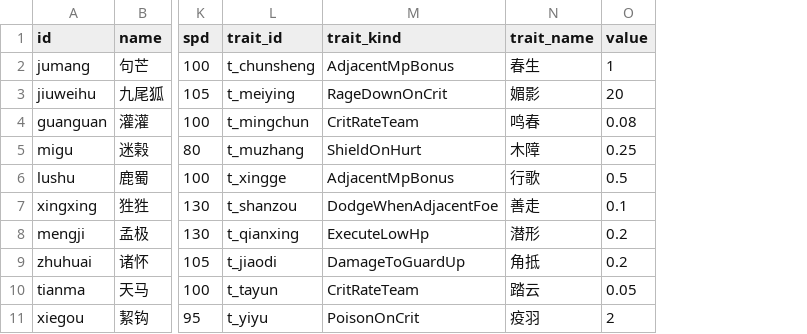
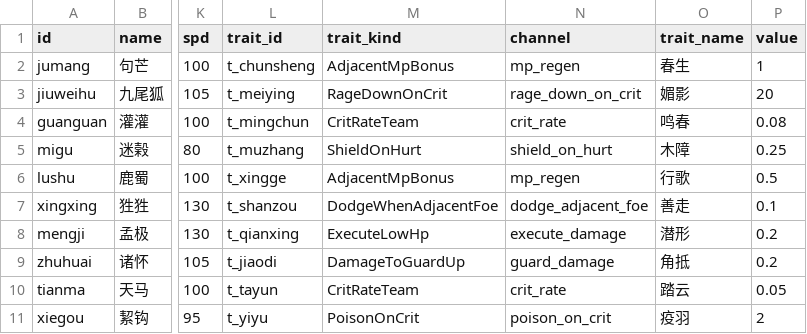
Before and after one commit to ZZYX8Ar/WanXiang, a CSV file: Assets/Resources/Data/beasts.csv, drawn as a sheet; only a part is shown, gaps mark what is left out; the diff names each change by its address in the sheet, - before the commit and + after, or states it on an @@ line.

```diff
--- a/Assets/Resources/Data/beasts.csv
+++ b/Assets/Resources/Data/beasts.csv
+column N (channel), rows 2-11: mp_regen | rage_down_on_crit | crit_rate | shield_on_hurt | mp_regen | dodge_adjacent_foe | execute_damage | guard_damage | crit_rate | poison_on_crit
```
Also changed, not shown: 15 other files.
